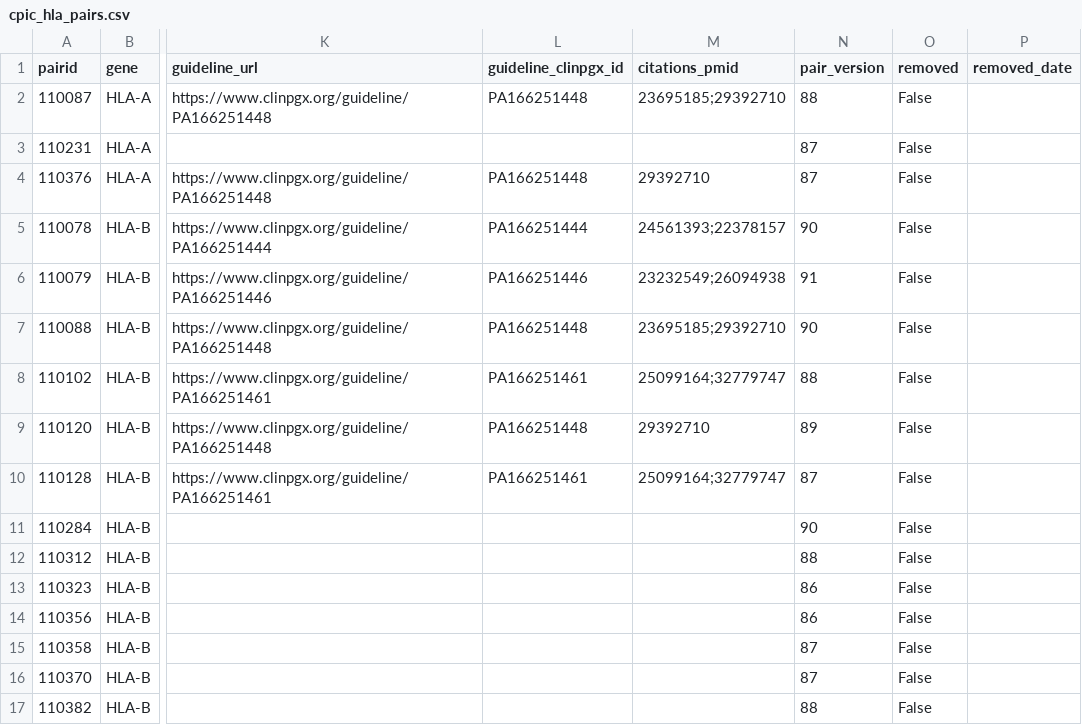
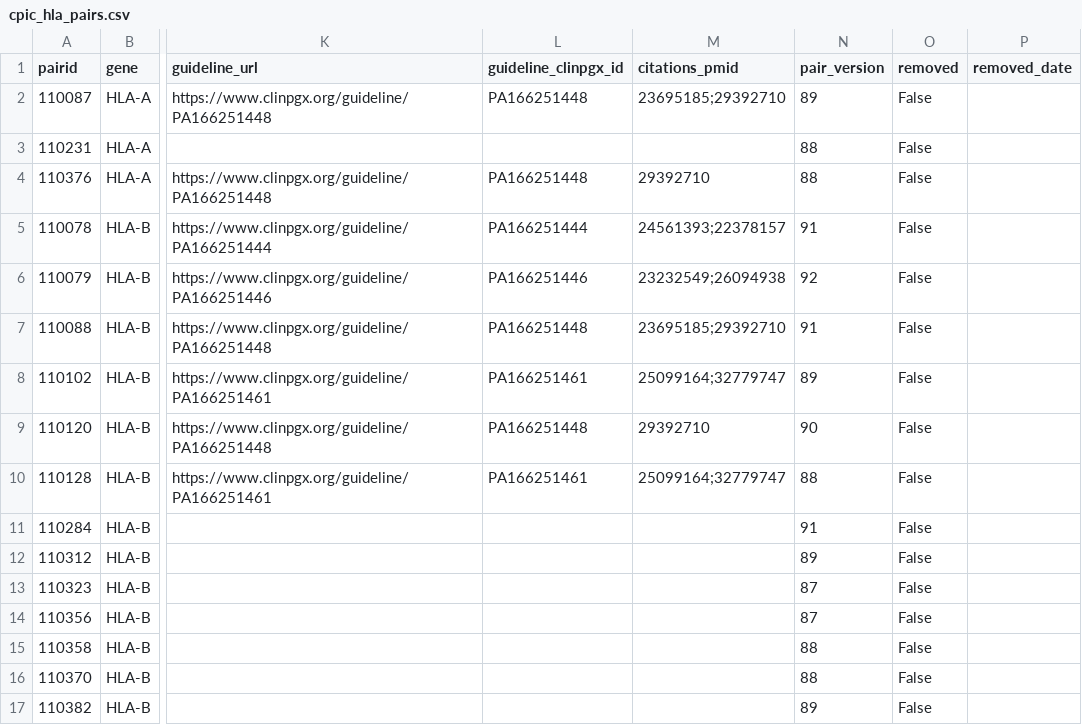
Before and after one commit to jasonbrelsford/hla-pgx-open, a CSV file: data/cpic_hla_pairs.csv, drawn as a sheet; only a part is shown, gaps mark what is left out; the diff names each change by its address in the sheet, - before the commit and + after, or states it on an @@ line.

```diff
--- a/data/cpic_hla_pairs.csv
+++ b/data/cpic_hla_pairs.csv
-N2 (pair_version): 88
+N2 (pair_version): 89
-N3:N4 (pair_version): 87
+N3:N4 (pair_version): 88
-N5 (pair_version): 90
+N5 (pair_version): 91
-N6 (pair_version): 91
+N6 (pair_version): 92
-N7 (pair_version): 90
+N7 (pair_version): 91
-N8 (pair_version): 88
+N8 (pair_version): 89
-N9 (pair_version): 89
+N9 (pair_version): 90
-N10 (pair_version): 87
+N10 (pair_version): 88
-N11 (pair_version): 90
+N11 (pair_version): 91
-N12 (pair_version): 88
+N12 (pair_version): 89
-N13:N14 (pair_version): 86
+N13:N14 (pair_version): 87
-N15:N16 (pair_version): 87
+N15:N16 (pair_version): 88
-N17 (pair_version): 88
+N17 (pair_version): 89
```
Also changed, not shown: data/cpic_hla_allele_frequencies.csv, data/cpic_hla_recommendations.csv, 4 other files.
